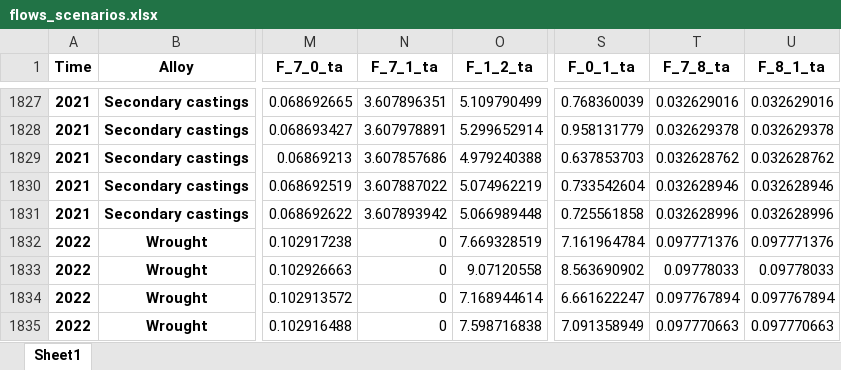
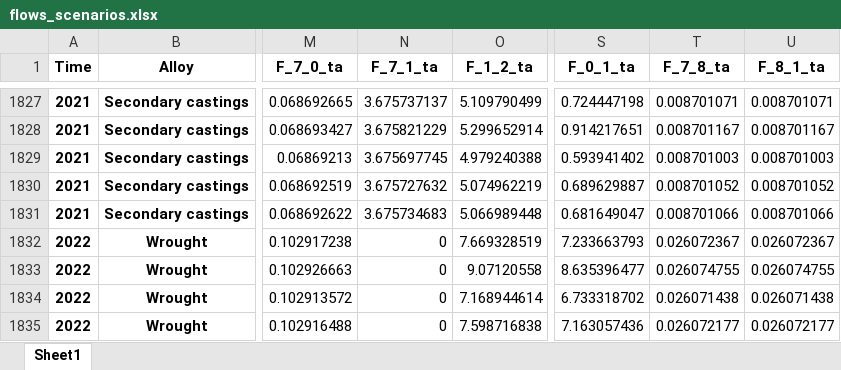
Before and after one commit to romainbilly/Dynamic-MFA-Al-in-Passenger-Cars, an Excel workbook: results/flows_scenarios.xlsx, sheet Sheet1, drawn as a sheet; only a part is shown, gaps mark what is left out; values as stored, in another font and other column widths than the file's, no borders; the diff covers the shown part only; the diff names each change by its address in the sheet, - before the commit and + after, or states it on an @@ line.

```diff
--- a/results/flows_scenarios.xlsx (sheet Sheet1)
+++ b/results/flows_scenarios.xlsx (sheet Sheet1)
-N1827 (F_7_1_ta): 3.607896351
+N1827 (F_7_1_ta): 3.675737137
-S1827 (F_0_1_ta): 0.768360039
+S1827 (F_0_1_ta): 0.724447198
-T1827 (F_7_8_ta): 0.032629016
+T1827 (F_7_8_ta): 0.008701071
-U1827 (F_8_1_ta): 0.032629016
+U1827 (F_8_1_ta): 0.008701071
-N1828 (F_7_1_ta): 3.607978891
+N1828 (F_7_1_ta): 3.675821229
-S1828 (F_0_1_ta): 0.958131779
+S1828 (F_0_1_ta): 0.914217651
-T1828 (F_7_8_ta): 0.032629378
+T1828 (F_7_8_ta): 0.008701167
-U1828 (F_8_1_ta): 0.032629378
+U1828 (F_8_1_ta): 0.008701167
-N1829 (F_7_1_ta): 3.607857686
+N1829 (F_7_1_ta): 3.675697745
-S1829 (F_0_1_ta): 0.637853703
+S1829 (F_0_1_ta): 0.593941402
-T1829 (F_7_8_ta): 0.032628762
+T1829 (F_7_8_ta): 0.008701003
-U1829 (F_8_1_ta): 0.032628762
+U1829 (F_8_1_ta): 0.008701003
-N1830 (F_7_1_ta): 3.607887022
+N1830 (F_7_1_ta): 3.675727632
-S1830 (F_0_1_ta): 0.733542604
+S1830 (F_0_1_ta): 0.689629887
-T1830 (F_7_8_ta): 0.032628946
+T1830 (F_7_8_ta): 0.008701052
-U1830 (F_8_1_ta): 0.032628946
+U1830 (F_8_1_ta): 0.008701052
-N1831 (F_7_1_ta): 3.607893942
+N1831 (F_7_1_ta): 3.675734683
-S1831 (F_0_1_ta): 0.725561858
+S1831 (F_0_1_ta): 0.681649047
-T1831 (F_7_8_ta): 0.032628996
+T1831 (F_7_8_ta): 0.008701066
-U1831 (F_8_1_ta): 0.032628996
+U1831 (F_8_1_ta): 0.008701066
-S1832 (F_0_1_ta): 7.161964784
+S1832 (F_0_1_ta): 7.233663793
-T1832 (F_7_8_ta): 0.097771376
+T1832 (F_7_8_ta): 0.026072367
-U1832 (F_8_1_ta): 0.097771376
+U1832 (F_8_1_ta): 0.026072367
-S1833 (F_0_1_ta): 8.563690902
+S1833 (F_0_1_ta): 8.635396477
-T1833 (F_7_8_ta): 0.09778033
+T1833 (F_7_8_ta): 0.026074755
-U1833 (F_8_1_ta): 0.09778033
+U1833 (F_8_1_ta): 0.026074755
-S1834 (F_0_1_ta): 6.661622247
+S1834 (F_0_1_ta): 6.733318702
-T1834 (F_7_8_ta): 0.097767894
+T1834 (F_7_8_ta): 0.026071438
-U1834 (F_8_1_ta): 0.097767894
+U1834 (F_8_1_ta): 0.026071438
-S1835 (F_0_1_ta): 7.091358949
+S1835 (F_0_1_ta): 7.163057436
-T1835 (F_7_8_ta): 0.097770663
+T1835 (F_7_8_ta): 0.026072177
-U1835 (F_8_1_ta): 0.097770663
+U1835 (F_8_1_ta): 0.026072177
```
Also changed, not shown: 1556 edited cells elsewhere in this sheet, data/Alloy_Sorting.xlsx, 5 other files.
